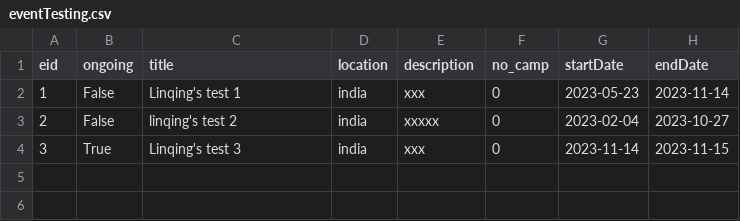
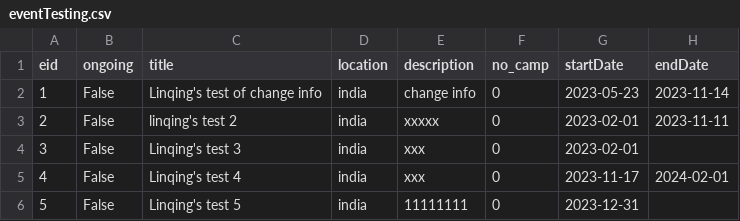
Before and after one commit to bennylao/ucl-humanitarian-management-system-CLI, a CSV file: draft_skeleton_MCJ/data/eventTesting.csv, drawn as a sheet.

Commit message:
Added edit_event_info, __change_title, __change_location, __change_description, __change_start_date; small tidies of end_event and update_ongoing

```diff
--- a/draft_skeleton_MCJ/data/eventTesting.csv
+++ b/draft_skeleton_MCJ/data/eventTesting.csv
@@ -1,4 +1,6 @@
 eid,ongoing,title,location,description,no_camp,startDate,endDate
-1,False,Linqing's test 1,india,xxx,0,2023-05-23,2023-11-14
-2,False,linqing's test 2,india,xxxxx,0,2023-02-04,2023-10-27
-3,True,Linqing's test 3,india,xxx,0,2023-11-14,2023-11-15
+1,False,Linqing's test of change info,india,change info,0,2023-05-23,2023-11-14
+2,False,linqing's test 2,india,xxxxx,0,2023-02-01,2023-11-11
+3,False,Linqing's test 3,india,xxx,0,2023-02-01,
+4,False,Linqing's test 4,india,xxx,0,2023-11-17,2024-02-01
+5,False,Linqing's test 5,india,11111111,0,2023-12-31,
```
Also changed, not shown: 3 other files.
